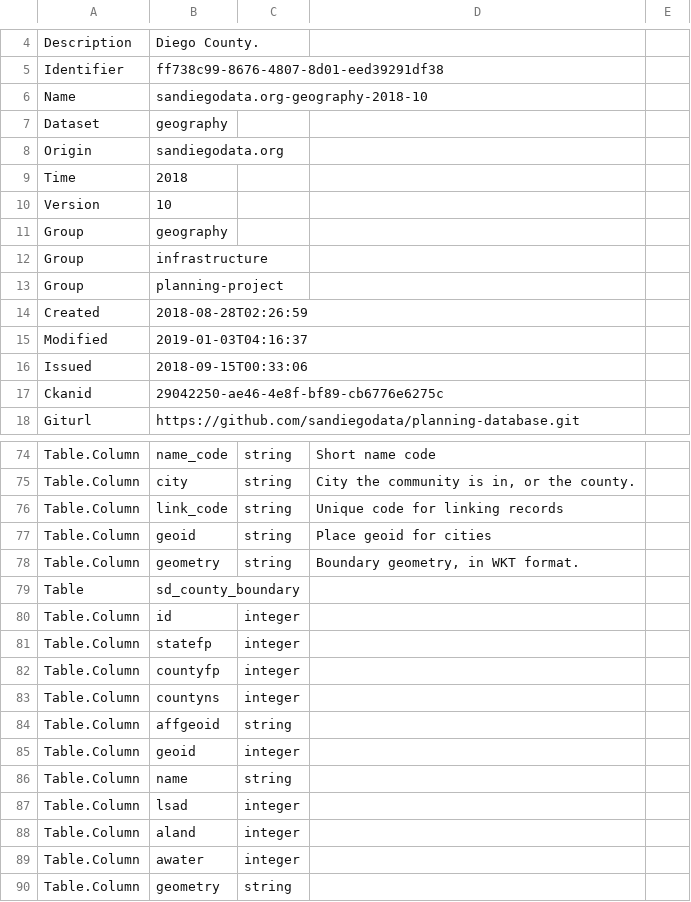
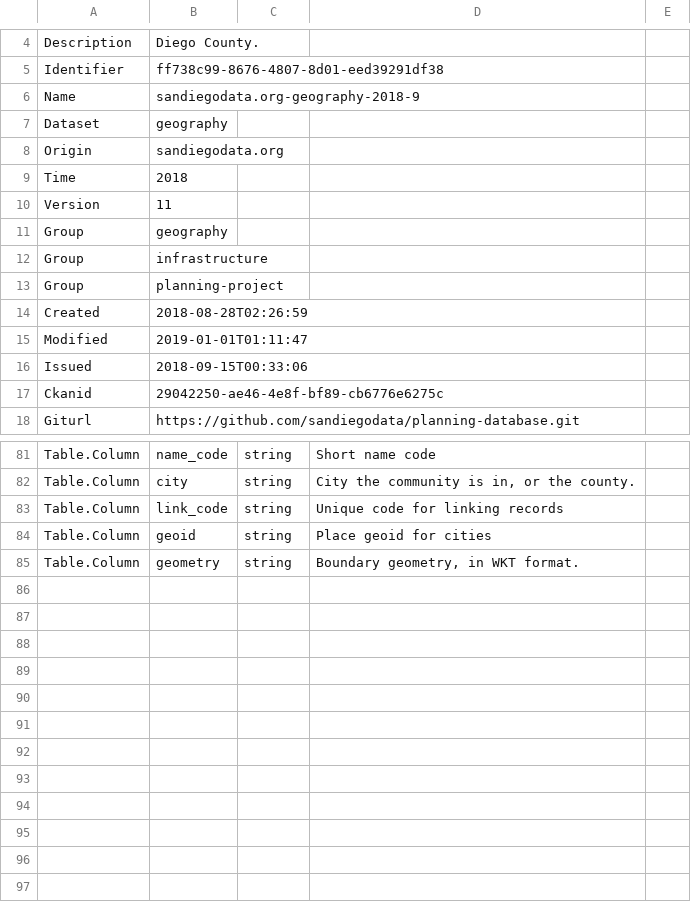
Before and after one commit to sandiegodata-projects/planning-database, a CSV file: datasets/sandiegodata.org-geography-2018/metadata.csv, drawn as a sheet; only a part is shown, gaps mark what is left out; the diff covers the shown part only.

```diff
--- a/datasets/sandiegodata.org-geography-2018/metadata.csv
+++ b/datasets/sandiegodata.org-geography-2018/metadata.csv
@@ -6 +6 @@ Identifier,ff738c99-8676-4807-8d01-eed39291df38
-Name,sandiegodata.org-geography-2018-10
+Name,sandiegodata.org-geography-2018-9,,,
@@ -10 +10 @@ Time,2018
-Version,10
+Version,11,,,
@@ -15 +15 @@ Created,2018-08-28T02:26:59
-Modified,2019-01-03T04:16:37
+Modified,2019-01-01T01:11:47,,,
@@ -78,13 +85 @@ Table.Column,geoid,string,Place geoid for cities,
 Table.Column,geometry,string,"Boundary geometry, in WKT format.",
-Table,sd_county_boundary,,,
-Table.Column,id,integer,,
-Table.Column,statefp,integer,,
-Table.Column,countyfp,integer,,
-Table.Column,countyns,integer,,
-Table.Column,affgeoid,string,,
-Table.Column,geoid,integer,,
-Table.Column,name,string,,
-Table.Column,lsad,integer,,
-Table.Column,aland,integer,,
-Table.Column,awater,integer,,
-Table.Column,geometry,string,,
```
Also changed, not shown: 7 added rows and 5 edited cells elsewhere in this file, 2 other files.
